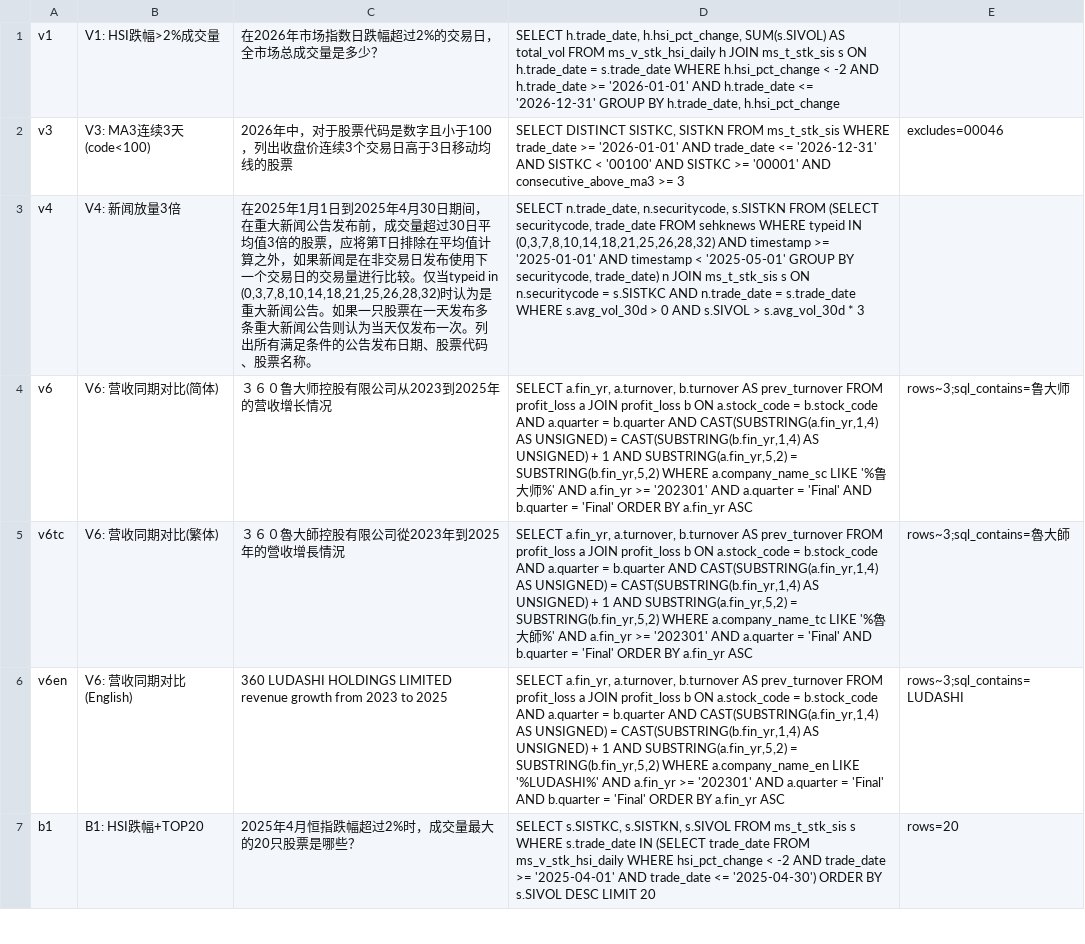
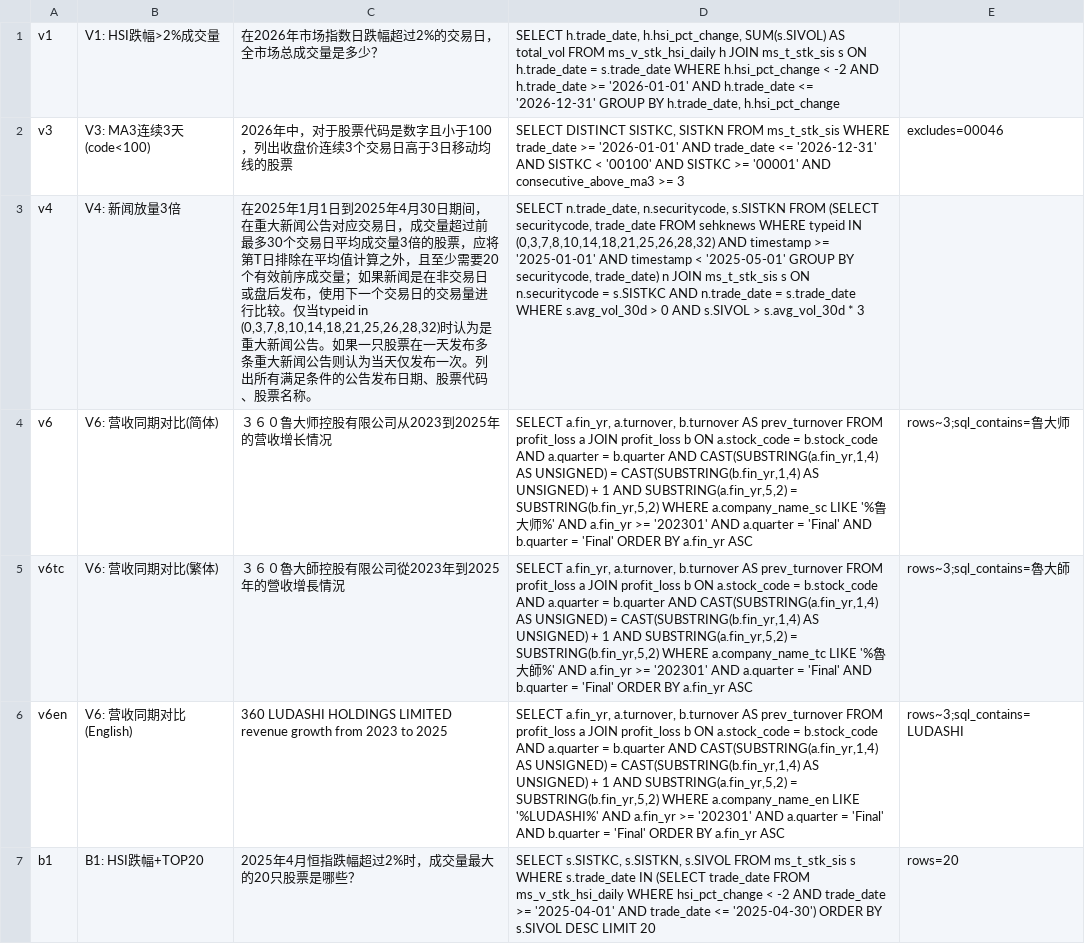
Before and after one commit to matrixorigin/hk-sfc-poc, a TSV file: scripts/accuracy_cases.tsv, drawn as a sheet; only a part is shown; the diff covers the shown part only; the diff names each change by its address in the sheet, - before the commit and + after, or states it on an @@ line.

```diff
--- a/scripts/accuracy_cases.tsv
+++ b/scripts/accuracy_cases.tsv
-C3: …新闻公告发布前，成交量超过30日平均值3倍的股票，应将第T日排除在平均值计算之外，如果新闻是在非交易日发布使用下一…
+C3: …新闻公告对应交易日，成交量超过前最多30个交易日平均成交量3倍的股票，应将第T日排除在平均值计算之外，且至少需要20个有效前序成交量；如果新闻是在非交易日或盘后发布，使用下一…
```
Also changed, not shown: 3 edited cells elsewhere in this file, 3 other files.
